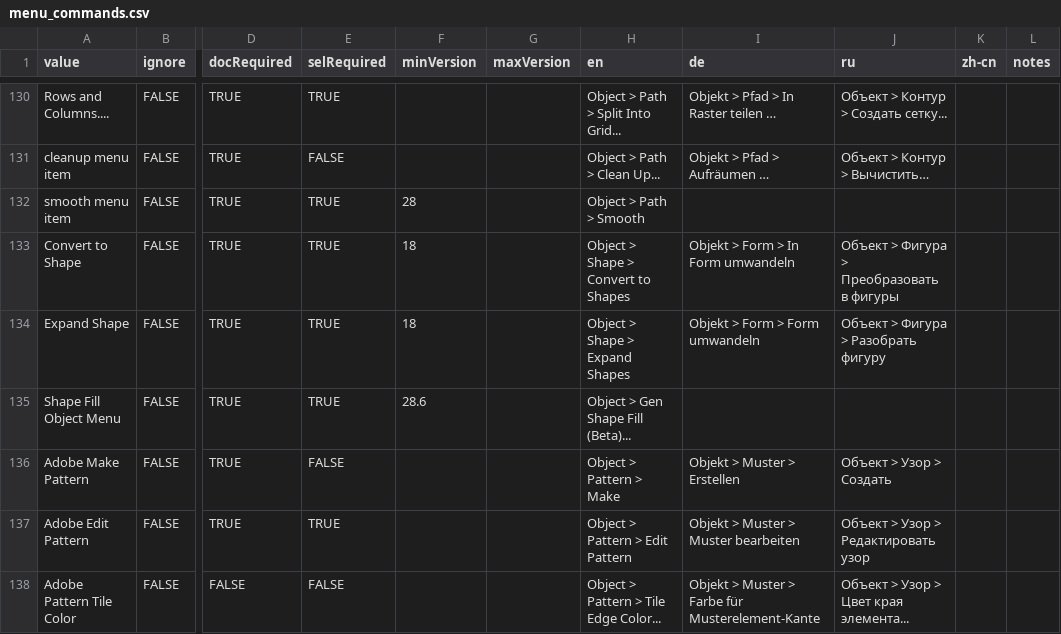
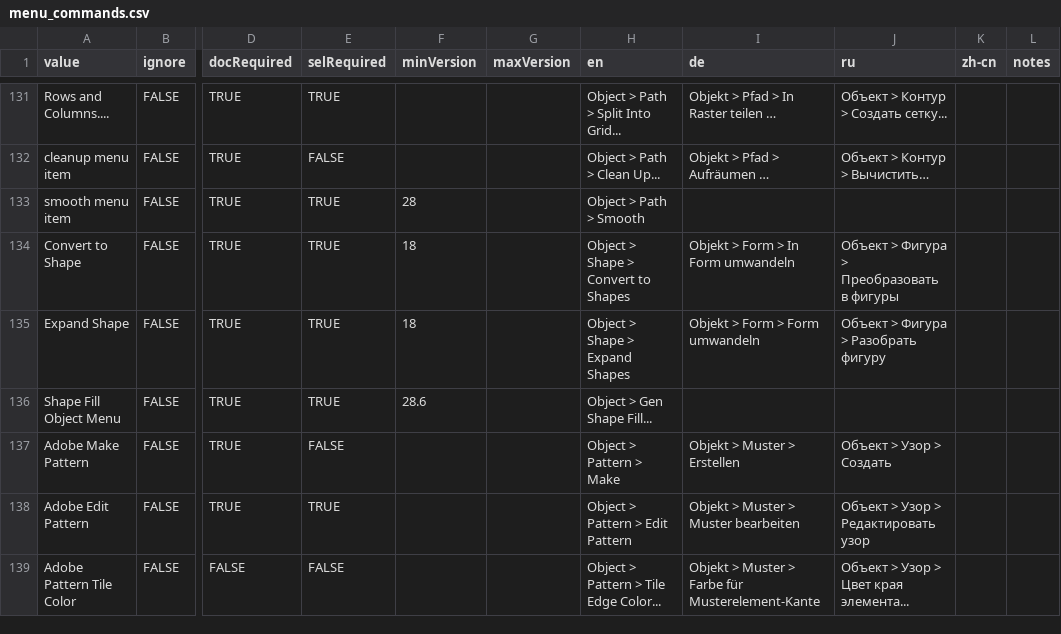
Before and after one commit to joshbduncan/AiCommandPalette, a CSV file: data/menu_commands.csv, drawn as a sheet; only a part is shown, gaps mark what is left out; addresses are those after the commit; the diff covers the shown part only; the diff names each change by its address in the sheet, - before the commit and + after, or states it on an @@ line.

```diff
--- a/data/menu_commands.csv
+++ b/data/menu_commands.csv
-H136 (en): Object > Gen Shape Fill (Beta)...
+H136 (en): Object > Gen Shape Fill...
```
Also changed, not shown: 3 added rows, 1 removed row and 14 edited cells elsewhere in this file, 4 other files.
